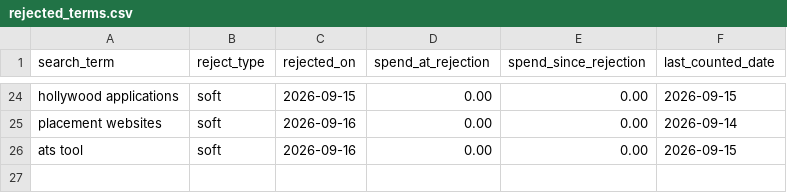
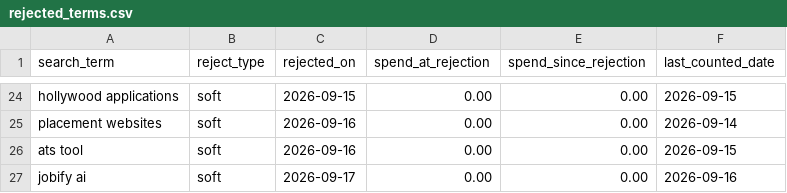
Before and after one commit to jessicagertig/paid-ads-management-pipeline, a CSV file: catalogue/rejected_terms.csv, drawn as a sheet; only a part is shown, gaps mark what is left out; the diff names each change by its address in the sheet, - before the commit and + after, or states it on an @@ line.

```diff
--- a/catalogue/rejected_terms.csv
+++ b/catalogue/rejected_terms.csv
+row 27: jobify ai | soft | 2026-09-17 | 0.00 | 0.00 | 2026-09-16
```
